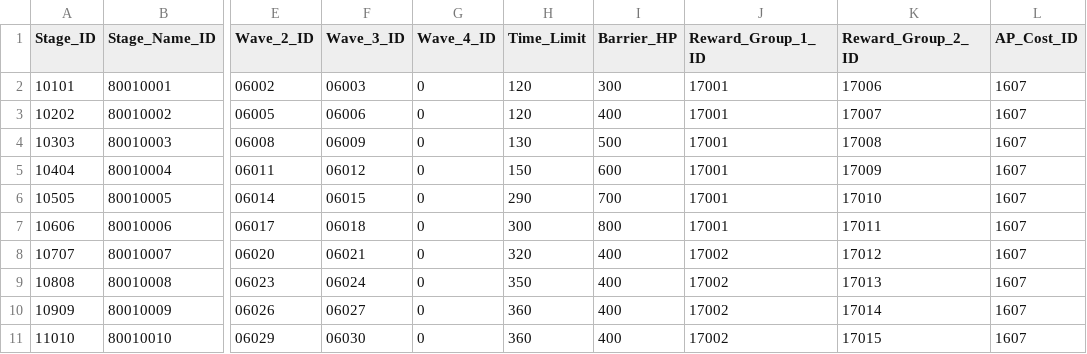
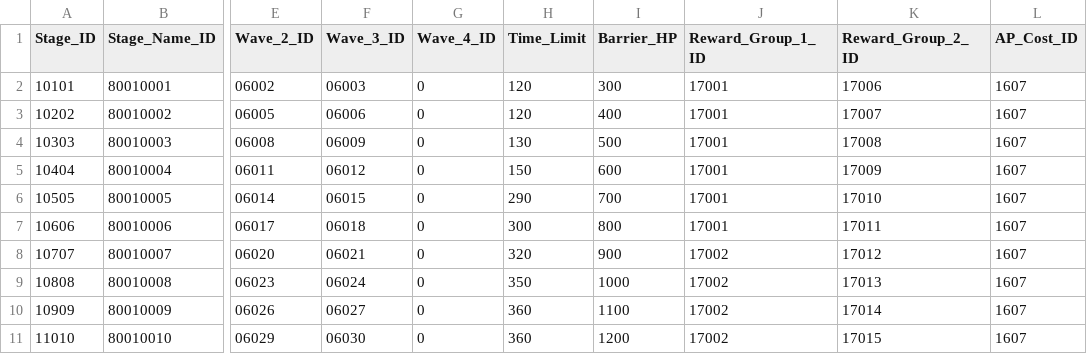
Before and after one commit to leemjmorris/Novelian-Magic-Library-Deffense, a CSV file: Assets/Data/CSV/Stage/StageTable.csv, drawn as a sheet; only a part is shown, gaps mark what is left out; the diff names each change by its address in the sheet, - before the commit and + after, or states it on an @@ line.

```diff
--- a/Assets/Data/CSV/Stage/StageTable.csv
+++ b/Assets/Data/CSV/Stage/StageTable.csv
-I8 (Barrier_HP): 400
+I8 (Barrier_HP): 900
-I9 (Barrier_HP): 400
+I9 (Barrier_HP): 1000
-I10 (Barrier_HP): 400
+I10 (Barrier_HP): 1100
-I11 (Barrier_HP): 400
+I11 (Barrier_HP): 1200
```
Also changed, not shown: Assets/Data/CSV/Stage/WaveTable.csv.
